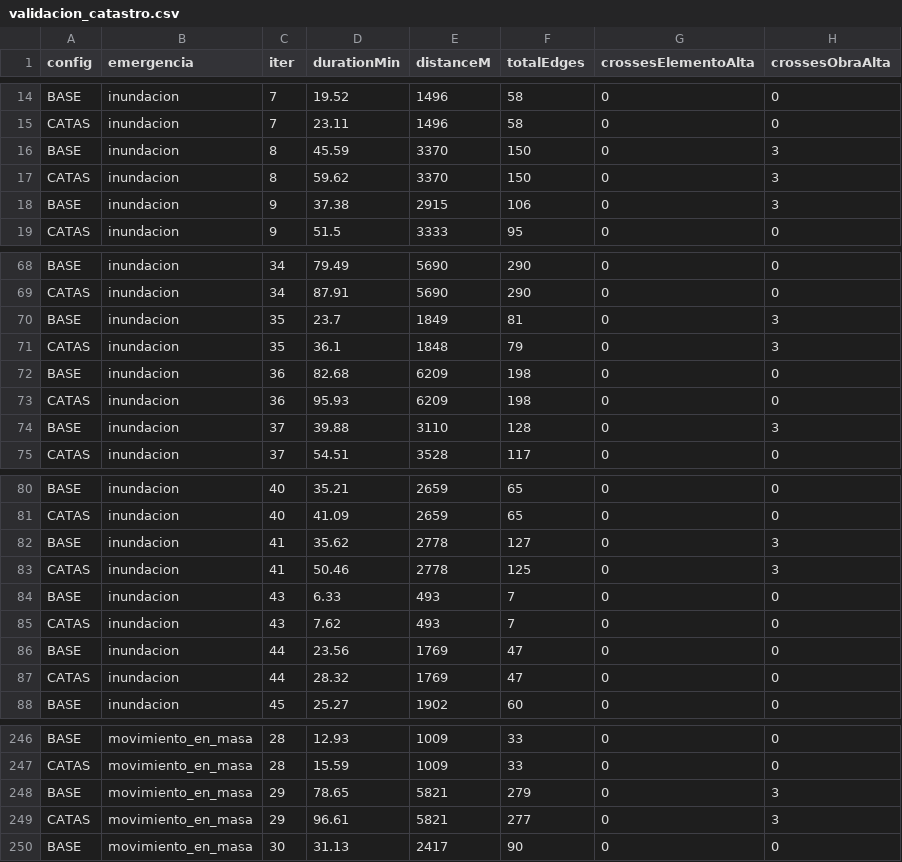
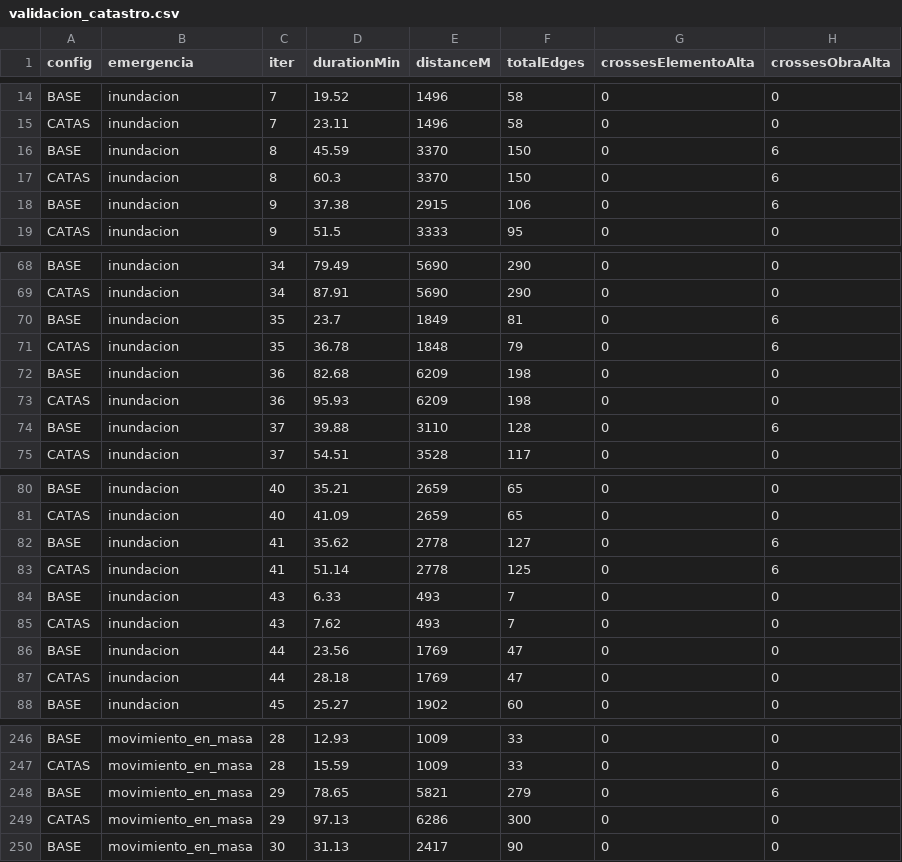
Before and after one commit to bombalinajpg-hue/Gestion-del-riesgo, a CSV file: data/validacion_catastro.csv, drawn as a sheet; only a part is shown, gaps mark what is left out; the diff covers the shown part only.

```diff
--- a/data/validacion_catastro.csv
+++ b/data/validacion_catastro.csv
@@ -15,5 +15,5 @@ BASE,inundacion,7,19.52,1496,58,0,0
 CATAS,inundacion,7,23.11,1496,58,0,0
-BASE,inundacion,8,45.59,3370,150,0,3
-CATAS,inundacion,8,59.62,3370,150,0,3
-BASE,inundacion,9,37.38,2915,106,0,3
+BASE,inundacion,8,45.59,3370,150,0,6
+CATAS,inundacion,8,60.3,3370,150,0,6
+BASE,inundacion,9,37.38,2915,106,0,6
 CATAS,inundacion,9,51.5,3333,95,0,0
@@ -69,7 +69,7 @@ BASE,inundacion,34,79.49,5690,290,0,0
 CATAS,inundacion,34,87.91,5690,290,0,0
-BASE,inundacion,35,23.7,1849,81,0,3
-CATAS,inundacion,35,36.1,1848,79,0,3
+BASE,inundacion,35,23.7,1849,81,0,6
+CATAS,inundacion,35,36.78,1848,79,0,6
 BASE,inundacion,36,82.68,6209,198,0,0
 CATAS,inundacion,36,95.93,6209,198,0,0
-BASE,inundacion,37,39.88,3110,128,0,3
+BASE,inundacion,37,39.88,3110,128,0,6
 CATAS,inundacion,37,54.51,3528,117,0,0
@@ -81,4 +81,4 @@ BASE,inundacion,40,35.21,2659,65,0,0
 CATAS,inundacion,40,41.09,2659,65,0,0
-BASE,inundacion,41,35.62,2778,127,0,3
-CATAS,inundacion,41,50.46,2778,125,0,3
+BASE,inundacion,41,35.62,2778,127,0,6
+CATAS,inundacion,41,51.14,2778,125,0,6
 BASE,inundacion,43,6.33,493,7,0,0
@@ -86,3 +86,3 @@ CATAS,inundacion,43,7.62,493,7,0,0
 BASE,inundacion,44,23.56,1769,47,0,0
-CATAS,inundacion,44,28.32,1769,47,0,0
+CATAS,inundacion,44,28.18,1769,47,0,0
 BASE,inundacion,45,25.27,1902,60,0,0
@@ -247,4 +247,4 @@ BASE,movimiento_en_masa,28,12.93,1009,33,0,0
 CATAS,movimiento_en_masa,28,15.59,1009,33,0,0
-BASE,movimiento_en_masa,29,78.65,5821,279,0,3
-CATAS,movimiento_en_masa,29,96.61,5821,277,0,3
+BASE,movimiento_en_masa,29,78.65,5821,279,0,6
+CATAS,movimiento_en_masa,29,97.13,6286,300,0,0
 BASE,movimiento_en_masa,30,31.13,2417,90,0,0
```
Also changed, not shown: 40 edited cells elsewhere in this file, data/benchmark_routing.csv, 4 other files.
